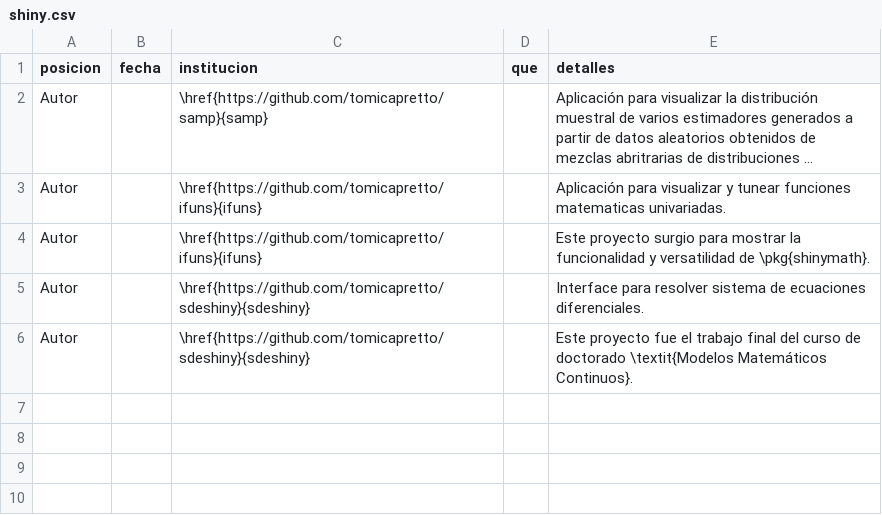
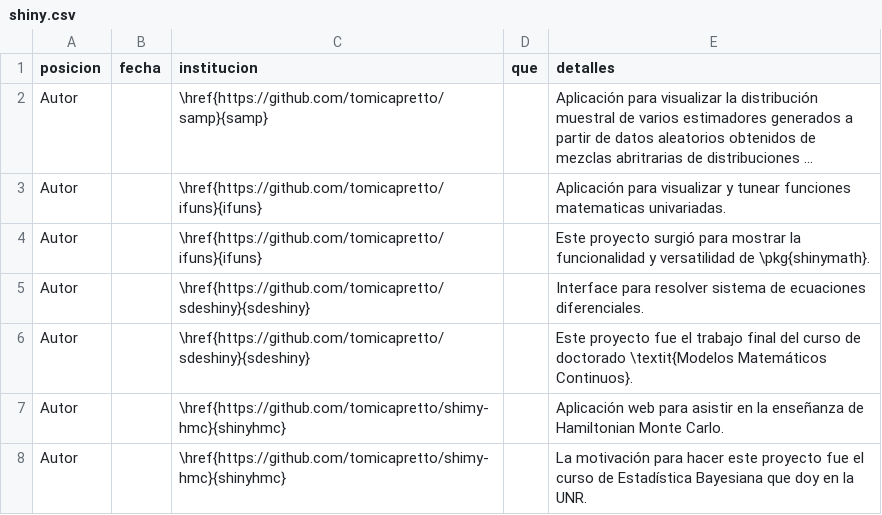
Before and after one commit to tomicapretto/cv, a CSV file: cv-espanol/data/shiny.csv, drawn as a sheet; long unchanged cells end in …; the diff names each change by its address in the sheet, - before the commit and + after, or states it on an @@ line.

```diff
--- a/cv-espanol/data/shiny.csv
+++ b/cv-espanol/data/shiny.csv
-E4 (detalles): Este proyecto surgio para mostrar…
+E4 (detalles): Este proyecto surgió para mostrar…
+row 7: Autor |  | \href{https://github.com/tomicapretto/shimy-hmc}{shinyhmc} |  | Aplicación web para asistir en la enseñanza de Hamiltonian Monte Carlo.
+row 8: Autor |  | \href{https://github.com/tomicapretto/shimy-hmc}{shinyhmc} |  | La motivación para hacer este proyecto fue el curso de Estadística Bayesiana que doy en la UNR.
```
Also changed, not shown: cv-espanol/data/becas.csv, cv-espanol/data/educacion.csv, 6 other files.
